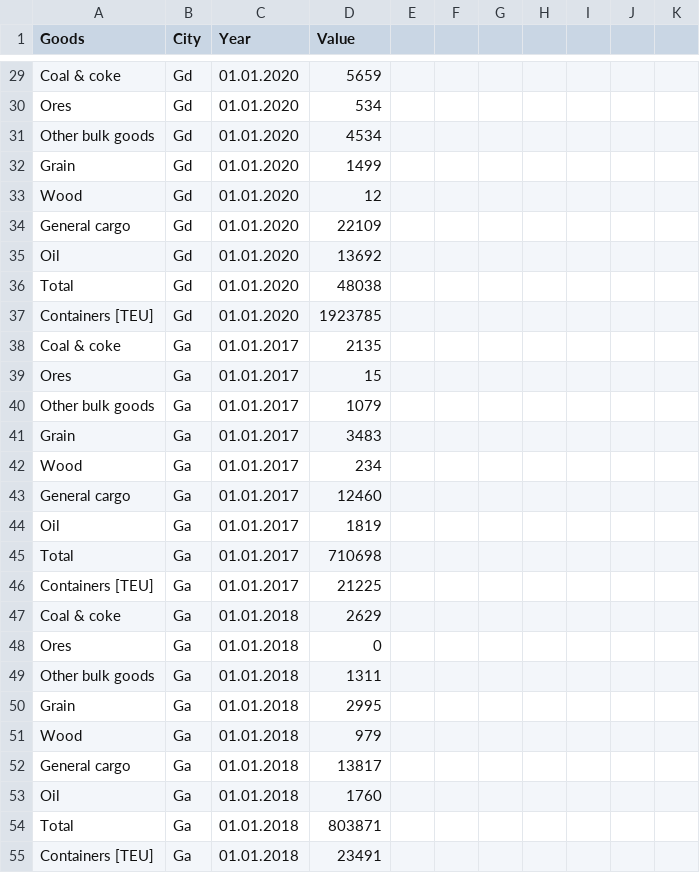
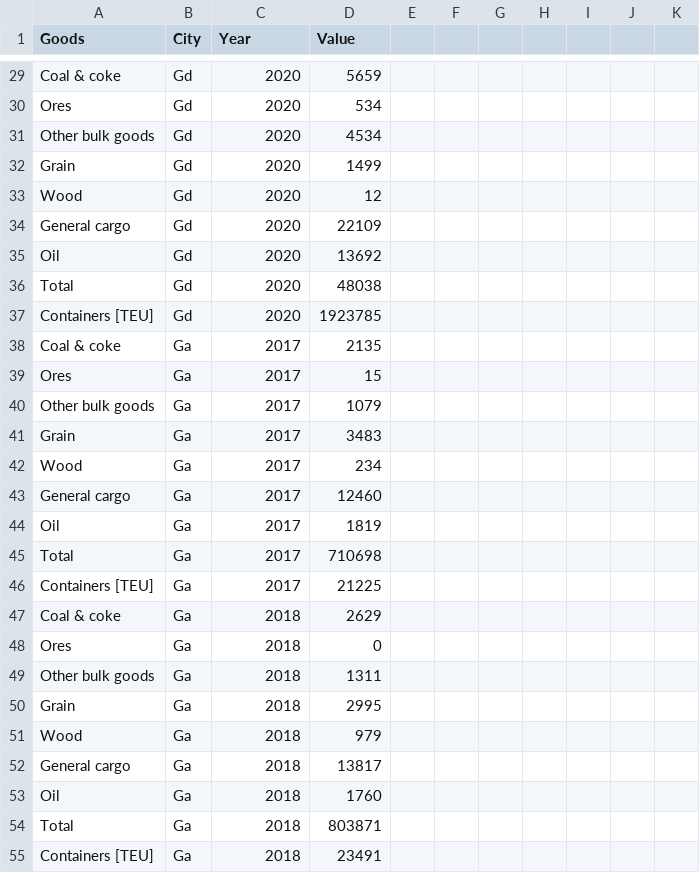
Before and after one commit to Wilkanowicz/Dane, a CSV file: Test.csv, drawn as a sheet; only a part is shown, gaps mark what is left out; the diff covers the shown part only; the diff names each change by its address in the sheet, - before the commit and + after, or states it on an @@ line.

```diff
--- a/Test.csv
+++ b/Test.csv
-C29:C37 (Year): 01.01.2020
+C29:C37 (Year): 2020
-C38:C46 (Year): 01.01.2017
+C38:C46 (Year): 2017
-C47:C55 (Year): 01.01.2018
+C47:C55 (Year): 2018
```
Also changed, not shown: 82 edited cells elsewhere in this file.
